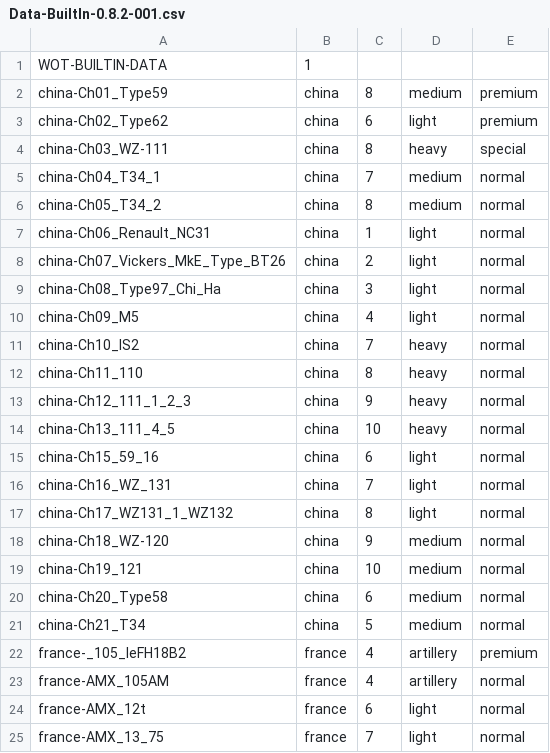
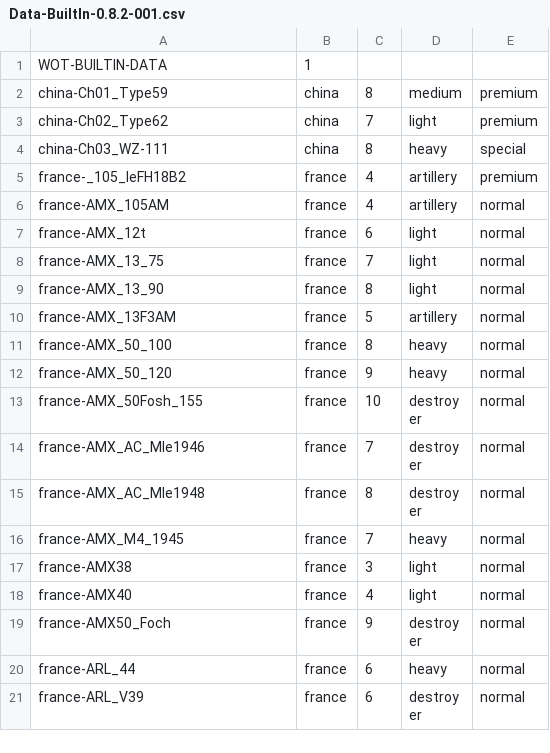
Before and after one commit to rstarkov/TankIconMaker, a CSV file: Resources/Data-BuiltIn-0.8.2-001.csv, drawn as a sheet; only a part is shown; the shorter side is filled out with more unchanged rows.

Commit message:
Updated using the final 0.8.2 data. Removed the common test version.

```diff
--- a/Resources/Data-BuiltIn-0.8.2-001.csv
+++ b/Resources/Data-BuiltIn-0.8.2-001.csv
@@ -2,21 +2,4 @@ WOT-BUILTIN-DATA,1,,,
 china-Ch01_Type59,china,8,medium,premium
-china-Ch02_Type62,china,6,light,premium
+china-Ch02_Type62,china,7,light,premium
 china-Ch03_WZ-111,china,8,heavy,special
-china-Ch04_T34_1,china,7,medium,normal
-china-Ch05_T34_2,china,8,medium,normal
-china-Ch06_Renault_NC31,china,1,light,normal
-china-Ch07_Vickers_MkE_Type_BT26,china,2,light,normal
-china-Ch08_Type97_Chi_Ha,china,3,light,normal
-china-Ch09_M5,china,4,light,normal
-china-Ch10_IS2,china,7,heavy,normal
-china-Ch11_110,china,8,heavy,normal
-china-Ch12_111_1_2_3,china,9,heavy,normal
-china-Ch13_111_4_5,china,10,heavy,normal
-china-Ch15_59_16,china,6,light,normal
-china-Ch16_WZ_131,china,7,light,normal
-china-Ch17_WZ131_1_WZ132,china,8,light,normal
-china-Ch18_WZ-120,china,9,medium,normal
-china-Ch19_121,china,10,medium,normal
-china-Ch20_Type58,china,6,medium,normal
-china-Ch21_T34,china,5,medium,normal
 france-_105_leFH18B2,france,4,artillery,premium
```
Also changed, not shown: Resources/Data-NameFull-Ru-Wargaming-0.0.0-001.csv, Resources/Data-NameShort-Ru-Wargaming-0.0.0-001.csv, 4 other files.
